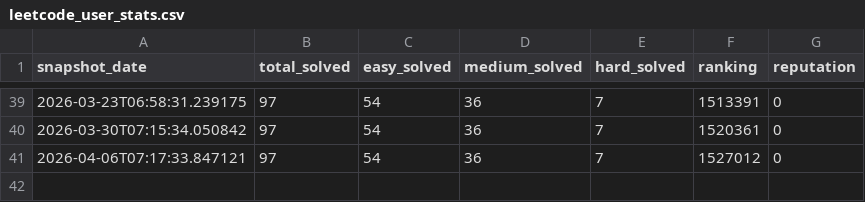
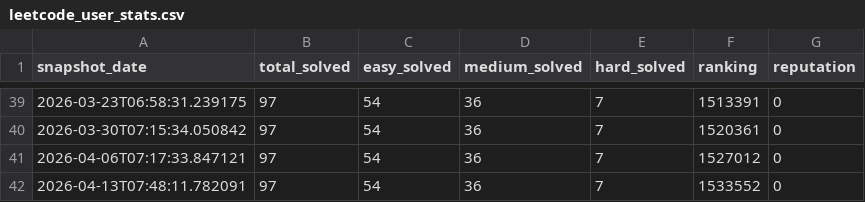
Before and after one commit to PiotrUr/90DaysDataAnalystChallange, a CSV file: PersonalDashboardProject/data/csv/leetcode_user_stats.csv, drawn as a sheet; only a part is shown, gaps mark what is left out.

```diff
--- a/PersonalDashboardProject/data/csv/leetcode_user_stats.csv
+++ b/PersonalDashboardProject/data/csv/leetcode_user_stats.csv
@@ -41 +41,2 @@ snapshot_date,total_solved,easy_solved,medium_solved,hard_solved,ranking,reputat
 2026-04-06T07:17:33.847121,97,54,36,7,1527012,0
+2026-04-13T07:48:11.782091,97,54,36,7,1533552,0
```
Also changed, not shown: PersonalDashboardProject/data/csv/github_repos.csv, PersonalDashboardProject/data/csv/github_user_stats.csv, 2 other files.
